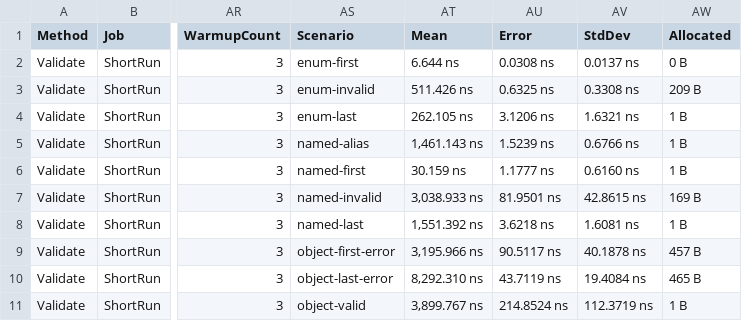
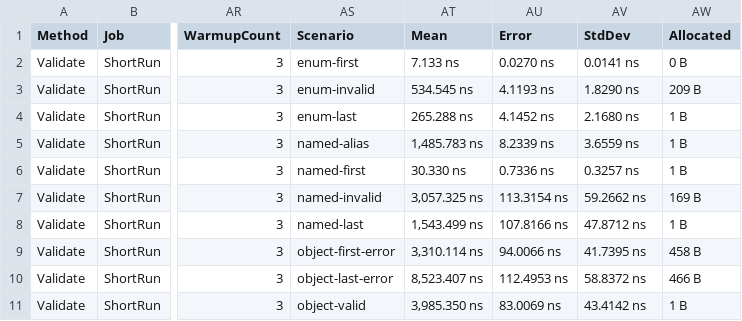
Before and after one commit to cohesivesystems/cohesive, a CSV file: docs/performance/execution-preparation-final/literal-validation-before.csv, drawn as a sheet; only a part is shown, gaps mark what is left out; the diff covers the shown part only; the diff names each change by its address in the sheet, - before the commit and + after, or states it on an @@ line.

```diff
--- a/docs/performance/execution-preparation-final/literal-validation-before.csv
+++ b/docs/performance/execution-preparation-final/literal-validation-before.csv
-AT2 (Mean): 6.644 ns
+AT2 (Mean): 7.133 ns
-AU2 (Error): 0.0308 ns
+AU2 (Error): 0.0270 ns
-AV2 (StdDev): 0.0137 ns
+AV2 (StdDev): 0.0141 ns
-AT3 (Mean): 511.426 ns
+AT3 (Mean): 534.545 ns
-AU3 (Error): 0.6325 ns
+AU3 (Error): 4.1193 ns
-AV3 (StdDev): 0.3308 ns
+AV3 (StdDev): 1.8290 ns
-AT4 (Mean): 262.105 ns
+AT4 (Mean): 265.288 ns
-AU4 (Error): 3.1206 ns
+AU4 (Error): 4.1452 ns
-AV4 (StdDev): 1.6321 ns
+AV4 (StdDev): 2.1680 ns
-AT5 (Mean): 1,461.143 ns
+AT5 (Mean): 1,485.783 ns
-AU5 (Error): 1.5239 ns
+AU5 (Error): 8.2339 ns
-AV5 (StdDev): 0.6766 ns
+AV5 (StdDev): 3.6559 ns
-AT6 (Mean): 30.159 ns
+AT6 (Mean): 30.330 ns
-AU6 (Error): 1.1777 ns
+AU6 (Error): 0.7336 ns
-AV6 (StdDev): 0.6160 ns
+AV6 (StdDev): 0.3257 ns
-AT7 (Mean): 3,038.933 ns
+AT7 (Mean): 3,057.325 ns
-AU7 (Error): 81.9501 ns
+AU7 (Error): 113.3154 ns
-AV7 (StdDev): 42.8615 ns
+AV7 (StdDev): 59.2662 ns
-AT8 (Mean): 1,551.392 ns
+AT8 (Mean): 1,543.499 ns
-AU8 (Error): 3.6218 ns
+AU8 (Error): 107.8166 ns
-AV8 (StdDev): 1.6081 ns
+AV8 (StdDev): 47.8712 ns
-AT9 (Mean): 3,195.966 ns
+AT9 (Mean): 3,310.114 ns
-AU9 (Error): 90.5117 ns
+AU9 (Error): 94.0066 ns
-AV9 (StdDev): 40.1878 ns
+AV9 (StdDev): 41.7395 ns
-AW9 (Allocated): 457 B
+AW9 (Allocated): 458 B
-AT10 (Mean): 8,292.310 ns
+AT10 (Mean): 8,523.407 ns
-AU10 (Error): 43.7119 ns
+AU10 (Error): 112.4953 ns
-AV10 (StdDev): 19.4084 ns
+AV10 (StdDev): 58.8372 ns
-AW10 (Allocated): 465 B
+AW10 (Allocated): 466 B
-AT11 (Mean): 3,899.767 ns
+AT11 (Mean): 3,985.350 ns
-AU11 (Error): 214.8524 ns
+AU11 (Error): 83.0069 ns
-AV11 (StdDev): 112.3719 ns
+AV11 (StdDev): 43.4142 ns
```
Also changed, not shown: 10 edited cells elsewhere in this file, docs/performance/execution-preparation-final/literal-validation-after.csv, docs/performance/execution-preparation-final/named-validation-after.csv, 11 other files.
